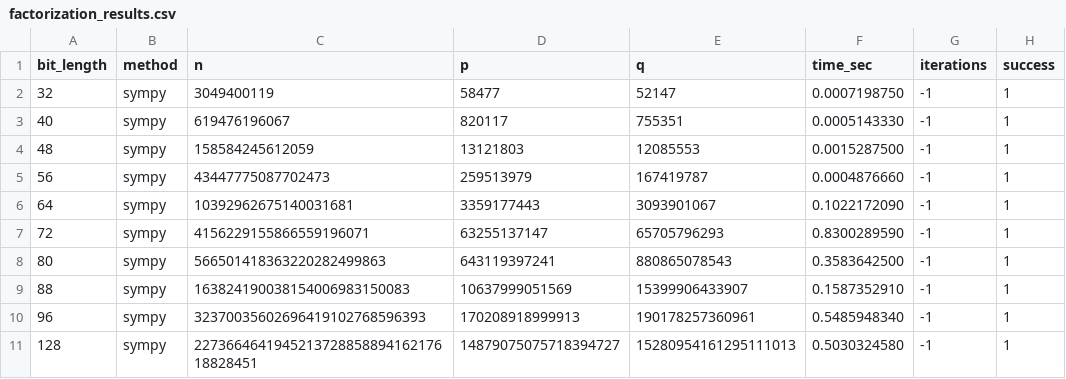
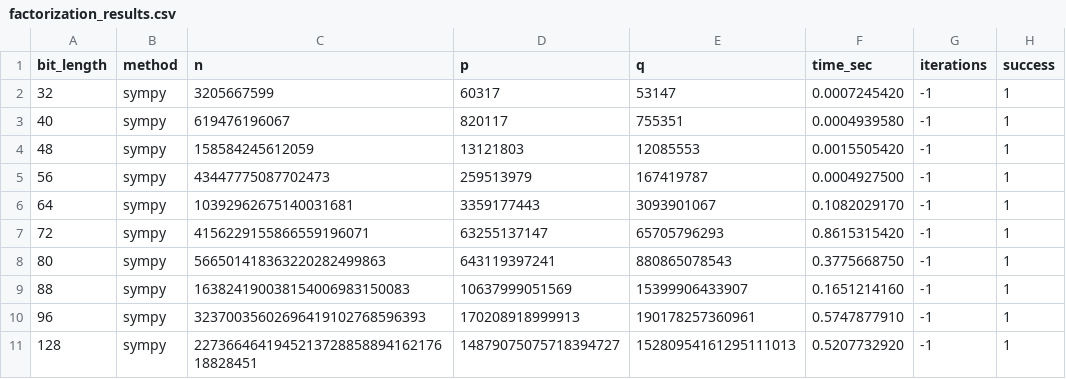
Before and after one commit to hubertwojcik/RSA_implementation, a CSV file: factorization_results.csv, drawn as a sheet.

```diff
--- a/factorization_results.csv
+++ b/factorization_results.csv
@@ -1,11 +1,11 @@
 bit_length,method,n,p,q,time_sec,iterations,success
-32,sympy,3049400119,58477,52147,0.0007198750,-1,1
-40,sympy,619476196067,820117,755351,0.0005143330,-1,1
-48,sympy,158584245612059,13121803,12085553,0.0015287500,-1,1
-56,sympy,43447775087702473,259513979,167419787,0.0004876660,-1,1
-64,sympy,10392962675140031681,3359177443,3093901067,0.1022172090,-1,1
-72,sympy,4156229155866559196071,63255137147,65705796293,0.8300289590,-1,1
-80,sympy,566501418363220282499863,643119397241,880865078543,0.3583642500,-1,1
-88,sympy,163824190038154006983150083,10637999051569,15399906433907,0.1587352910,-1,1
-96,sympy,32370035602696419102768596393,170208918999913,190178257360961,0.5485948340,-1,1
-128,sympy,227366464194521372885889416217618828451,14879075075718394727,15280954161295111013,0.5030324580,-1,1
+32,sympy,3205667599,60317,53147,0.0007245420,-1,1
+40,sympy,619476196067,820117,755351,0.0004939580,-1,1
+48,sympy,158584245612059,13121803,12085553,0.0015505420,-1,1
+56,sympy,43447775087702473,259513979,167419787,0.0004927500,-1,1
+64,sympy,10392962675140031681,3359177443,3093901067,0.1082029170,-1,1
+72,sympy,4156229155866559196071,63255137147,65705796293,0.8615315420,-1,1
+80,sympy,566501418363220282499863,643119397241,880865078543,0.3775668750,-1,1
+88,sympy,163824190038154006983150083,10637999051569,15399906433907,0.1651214160,-1,1
+96,sympy,32370035602696419102768596393,170208918999913,190178257360961,0.5747877910,-1,1
+128,sympy,227366464194521372885889416217618828451,14879075075718394727,15280954161295111013,0.5207732920,-1,1
```
Also changed, not shown: 7 other files.
